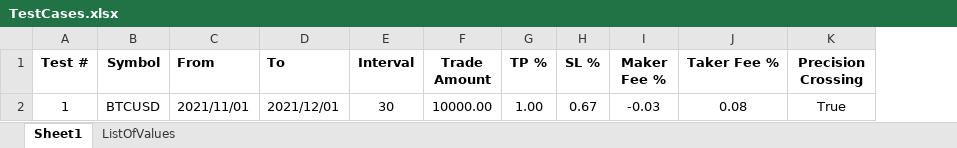
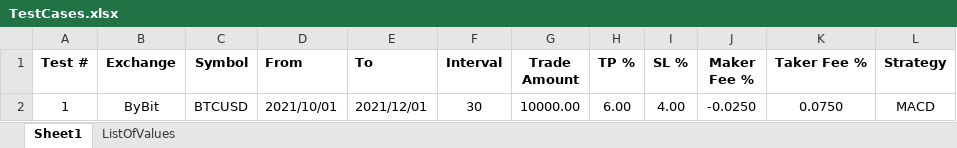
Before and after one commit to SebCoding/BackTester, an Excel workbook: TestCases.xlsx, sheet Sheet1, drawn as a sheet; values as stored, in another font and other column widths than the file's, no borders; removed rows and columns are numbered as before the commit, all else as after; the diff names each change by its address in the sheet, - before the commit and + after, or states it on an @@ line.

Commit message:
Moved ByBit related code to ByBitExchange.py file.

```diff
--- a/TestCases.xlsx (sheet Sheet1)
+++ b/TestCases.xlsx (sheet Sheet1)
+column B (Exchange), row 2: ByBit
-column K (Precision Crossing), row 2: True
+column L (Strategy), row 2: MACD
-D2 (From): 2021/11/01
+D2 (From): 2021/10/01
-H2 (TP %): 1.00
+H2 (TP %): 6.00
-I2 (SL %): 0.67
+I2 (SL %): 4.00
-J2 (Maker Fee %): -0.03
+J2 (Maker Fee %): -0.0250
-K2 (Taker Fee %): 0.08
+K2 (Taker Fee %): 0.0750
```
Also changed, not shown: sheet ListOfValues, Output/Statistics.xlsx, 13 other files.
